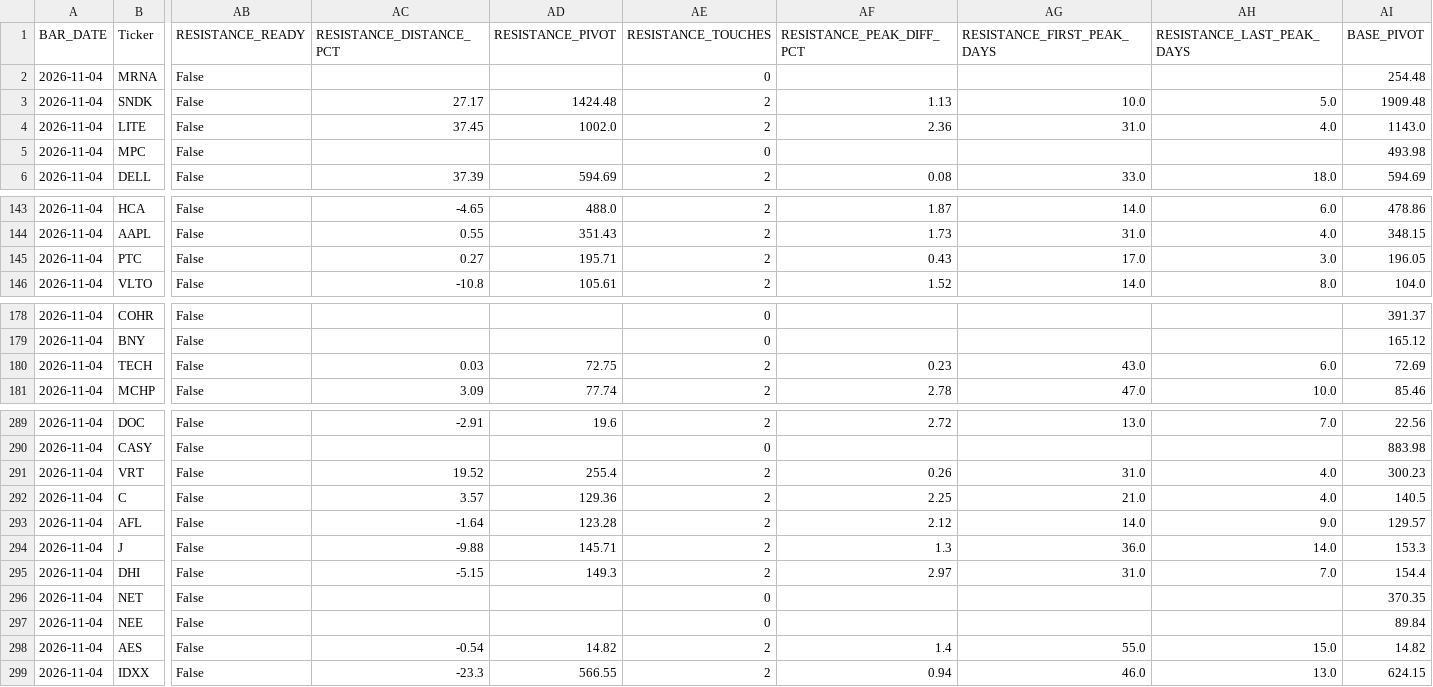
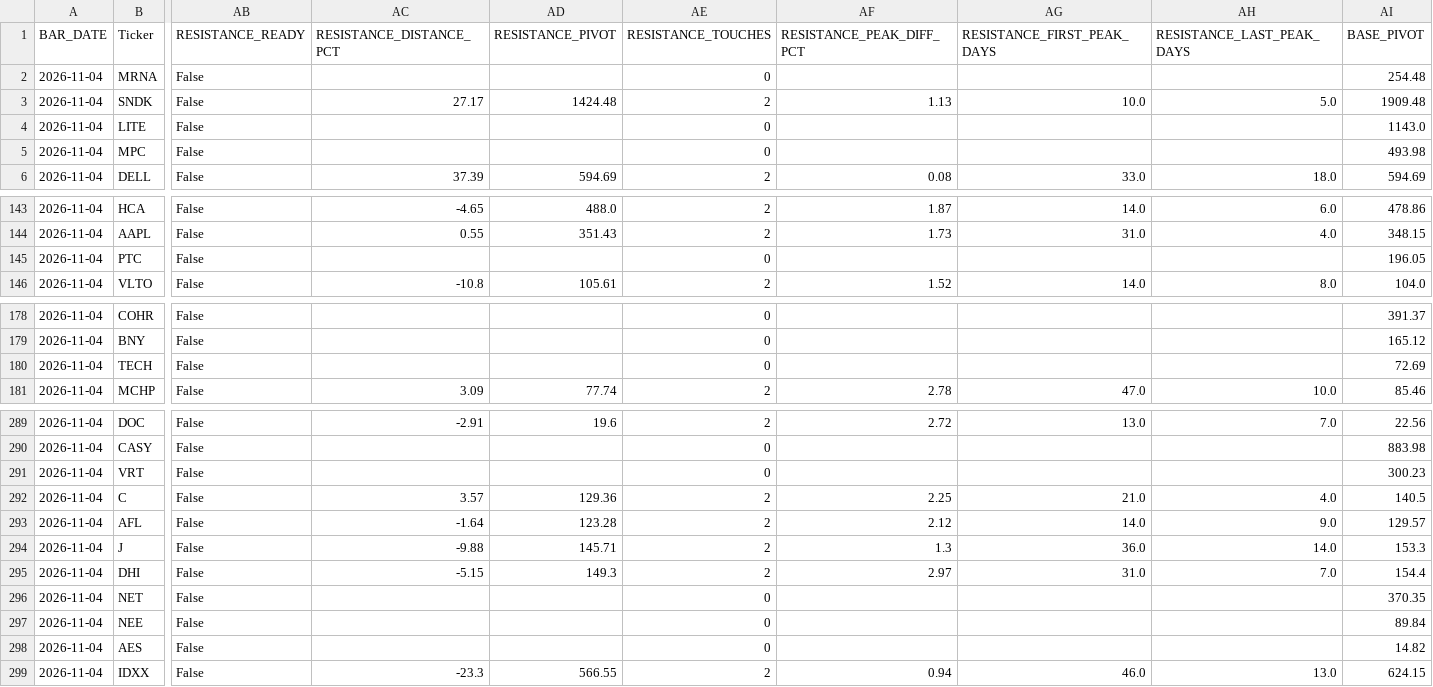
Before and after one commit to caboten-eng/my-trading-terminal, a CSV file: results/screening.csv, drawn as a sheet; only a part is shown, gaps mark what is left out; the diff covers the shown part only; the diff names each change by its address in the sheet, - before the commit and + after, or states it on an @@ line.

```diff
--- a/results/screening.csv
+++ b/results/screening.csv
-AC4 (RESISTANCE_DISTANCE_PCT): 37.45
+AC4 (RESISTANCE_DISTANCE_PCT): (empty)
-AD4 (RESISTANCE_PIVOT): 1002.0
+AD4 (RESISTANCE_PIVOT): (empty)
-AE4 (RESISTANCE_TOUCHES): 2
+AE4 (RESISTANCE_TOUCHES): 0
-AF4 (RESISTANCE_PEAK_DIFF_PCT): 2.36
+AF4 (RESISTANCE_PEAK_DIFF_PCT): (empty)
-AG4 (RESISTANCE_FIRST_PEAK_DAYS): 31.0
+AG4 (RESISTANCE_FIRST_PEAK_DAYS): (empty)
-AH4 (RESISTANCE_LAST_PEAK_DAYS): 4.0
+AH4 (RESISTANCE_LAST_PEAK_DAYS): (empty)
-AC145 (RESISTANCE_DISTANCE_PCT): 0.27
+AC145 (RESISTANCE_DISTANCE_PCT): (empty)
-AD145 (RESISTANCE_PIVOT): 195.71
+AD145 (RESISTANCE_PIVOT): (empty)
-AE145 (RESISTANCE_TOUCHES): 2
+AE145 (RESISTANCE_TOUCHES): 0
-AF145 (RESISTANCE_PEAK_DIFF_PCT): 0.43
+AF145 (RESISTANCE_PEAK_DIFF_PCT): (empty)
-AG145 (RESISTANCE_FIRST_PEAK_DAYS): 17.0
+AG145 (RESISTANCE_FIRST_PEAK_DAYS): (empty)
-AH145 (RESISTANCE_LAST_PEAK_DAYS): 3.0
+AH145 (RESISTANCE_LAST_PEAK_DAYS): (empty)
-AC180 (RESISTANCE_DISTANCE_PCT): 0.03
+AC180 (RESISTANCE_DISTANCE_PCT): (empty)
-AD180 (RESISTANCE_PIVOT): 72.75
+AD180 (RESISTANCE_PIVOT): (empty)
-AE180 (RESISTANCE_TOUCHES): 2
+AE180 (RESISTANCE_TOUCHES): 0
-AF180 (RESISTANCE_PEAK_DIFF_PCT): 0.23
+AF180 (RESISTANCE_PEAK_DIFF_PCT): (empty)
-AG180 (RESISTANCE_FIRST_PEAK_DAYS): 43.0
+AG180 (RESISTANCE_FIRST_PEAK_DAYS): (empty)
-AH180 (RESISTANCE_LAST_PEAK_DAYS): 6.0
+AH180 (RESISTANCE_LAST_PEAK_DAYS): (empty)
-AC291 (RESISTANCE_DISTANCE_PCT): 19.52
+AC291 (RESISTANCE_DISTANCE_PCT): (empty)
-AD291 (RESISTANCE_PIVOT): 255.4
+AD291 (RESISTANCE_PIVOT): (empty)
-AE291 (RESISTANCE_TOUCHES): 2
+AE291 (RESISTANCE_TOUCHES): 0
-AF291 (RESISTANCE_PEAK_DIFF_PCT): 0.26
+AF291 (RESISTANCE_PEAK_DIFF_PCT): (empty)
-AG291 (RESISTANCE_FIRST_PEAK_DAYS): 31.0
+AG291 (RESISTANCE_FIRST_PEAK_DAYS): (empty)
-AH291 (RESISTANCE_LAST_PEAK_DAYS): 4.0
+AH291 (RESISTANCE_LAST_PEAK_DAYS): (empty)
-AC298 (RESISTANCE_DISTANCE_PCT): -0.54
+AC298 (RESISTANCE_DISTANCE_PCT): (empty)
-AD298 (RESISTANCE_PIVOT): 14.82
+AD298 (RESISTANCE_PIVOT): (empty)
-AE298 (RESISTANCE_TOUCHES): 2
+AE298 (RESISTANCE_TOUCHES): 0
-AF298 (RESISTANCE_PEAK_DIFF_PCT): 1.4
+AF298 (RESISTANCE_PEAK_DIFF_PCT): (empty)
-AG298 (RESISTANCE_FIRST_PEAK_DAYS): 55.0
+AG298 (RESISTANCE_FIRST_PEAK_DAYS): (empty)
-AH298 (RESISTANCE_LAST_PEAK_DAYS): 15.0
+AH298 (RESISTANCE_LAST_PEAK_DAYS): (empty)
```
Also changed, not shown: 12 edited cells elsewhere in this file, 1 other file.
